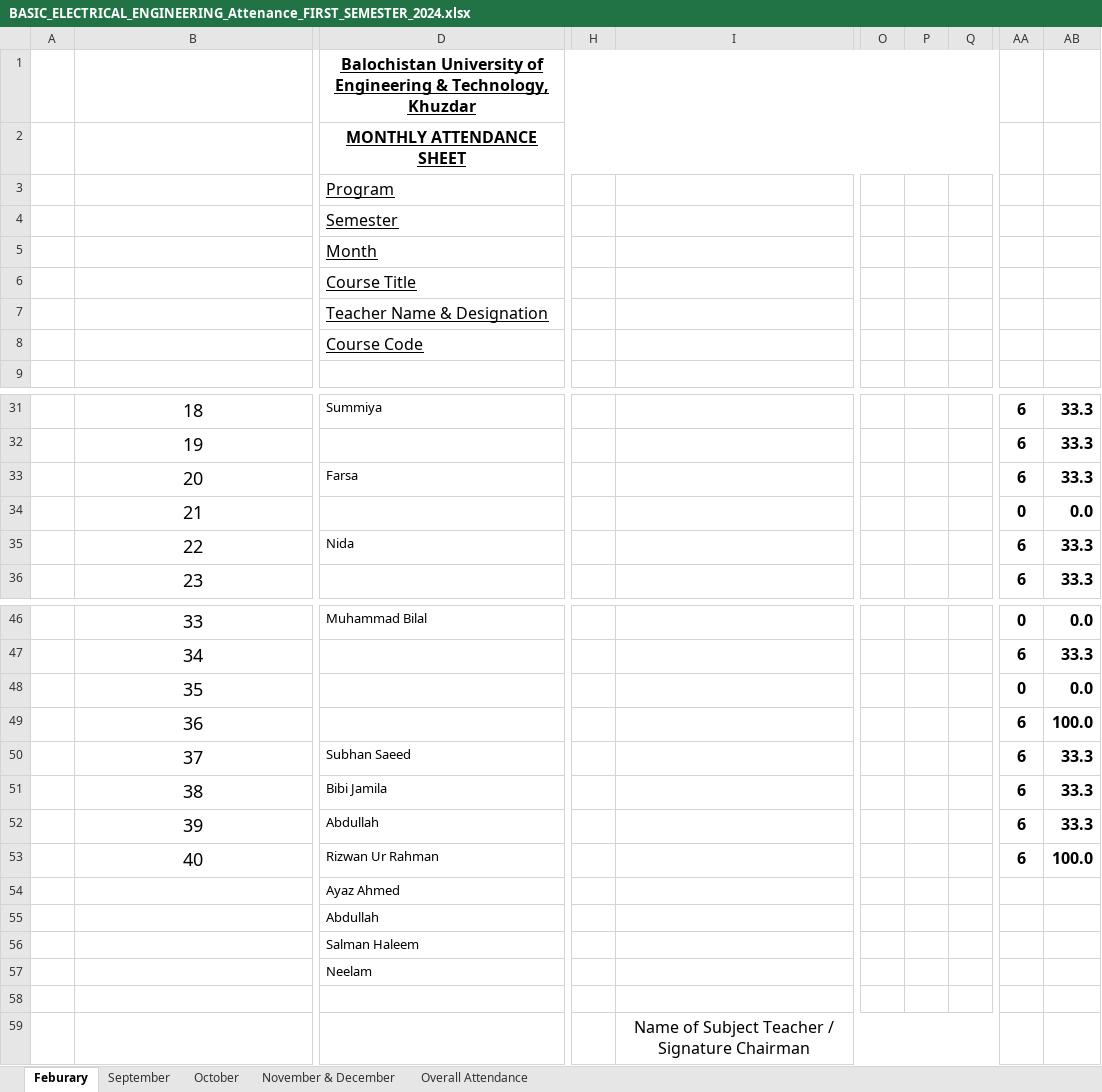
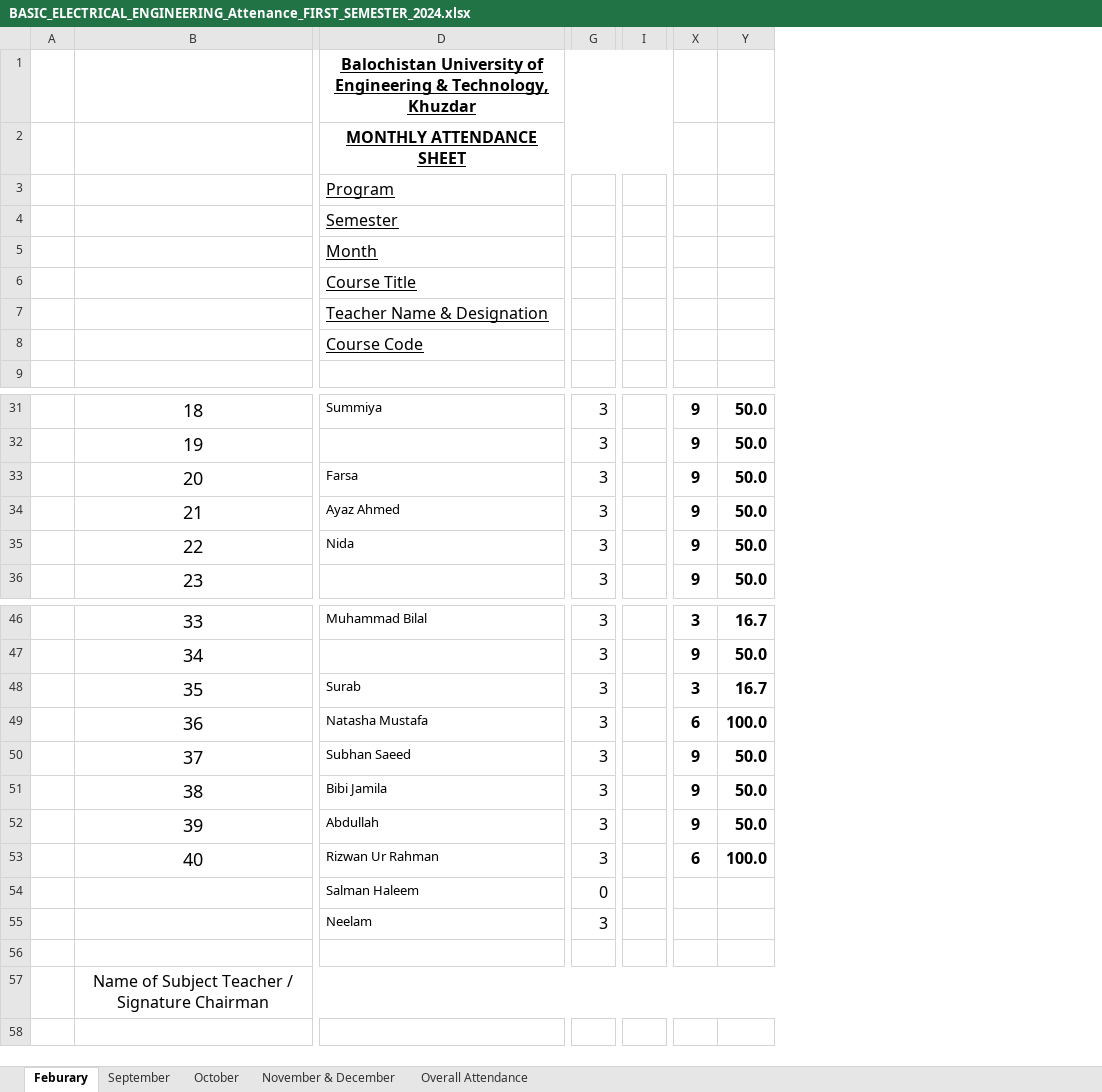
Before and after one commit to niaz1971/BASIC_ELECTRICAL_ENGINEERING, an Excel workbook: BASIC_ELECTRICAL_ENGINEERING_Attenance_FIRST_SEMESTER_2024.xlsx, sheet Feburary, drawn as a sheet; only a part is shown, gaps mark what is left out; values as stored, in another font and other column widths than the file's, no borders; charts and pictures not drawn; removed rows and columns are numbered as before the commit, all else as after; rows hold the shown columns only; the diff covers the shown part only; the diff names each change by its address in the sheet, - before the commit and + after, or states it on an @@ line.

Commit message:
Add files via upload

```diff
--- a/BASIC_ELECTRICAL_ENGINEERING_Attenance_FIRST_SEMESTER_2024.xlsx (sheet Feburary)
+++ b/BASIC_ELECTRICAL_ENGINEERING_Attenance_FIRST_SEMESTER_2024.xlsx (sheet Feburary)
+column G, rows 31-33: all 3; rows 35-36: 3 | 3; rows 46-55: 3 | 3 | 3 | 3 | 3 | 3 | 3 | 3 | 0 | 3
-column H, empty
-column I, row 59: Name of Subject Teacher / Signature Chairman
+column I, empty
-column O, empty
-column P, empty
-column Q, empty
-column AA, rows 31-33: all 6; rows 35-36: 6 | 6; rows 46-53: 0 | 6 | 0 | 6 | 6 | 6 | 6 | 6
-column AB, rows 31-33: all 33.3; rows 35-36: 33.3 | 33.3; rows 46-53: 0.0 | 33.3 | 0.0 | 100.0 | 33.3 | 33.3 | 33.3 | 100.0
@@ column X unhidden, rows 31-33: all 9; rows 35-36: 9 | 9; rows 46-53: 3 | 9 | 3 | 6 | 9 | 9 | 9 | 6 @@
+column Y, rows 31-33: all 50.0; rows 35-36: 50.0 | 50.0; rows 46-53: 16.7 | 50.0 | 16.7 | 100.0 | 50.0 | 50.0 | 50.0 | 100.0
-row 34:  | 21 |  |  |  |  |  |  | 0 | 0.0
+row 34:  | 21 | Ayaz Ahmed | 3 |  | 9 | 50.0
-D48: (empty)
+D48: Surab
-D49: (empty)
+D49: Natasha Mustafa
-row 54:  |  | Ayaz Ahmed
-row 55:  |  | Abdullah
-B57: (empty)
+B57: Name of Subject Teacher / Signature Chairman
+B57:Y57 merged
```
Also changed, not shown: 3 added columns, 3 removed columns and 1 edited cell elsewhere in this sheet, charts or pictures.
